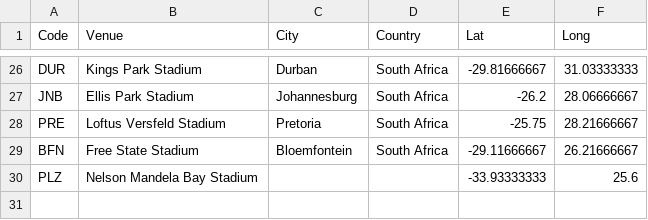
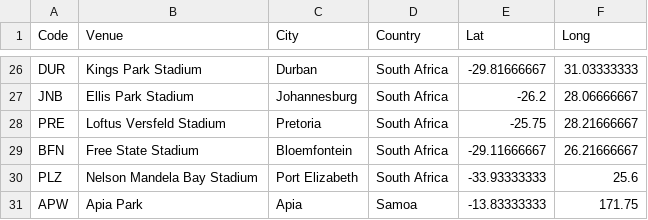
Before and after one commit to JoeJimFlood/RugbyPredictifier, a CSV file: 2017SuperRugby/StadiumLocs.csv, drawn as a sheet; only a part is shown, gaps mark what is left out.

Commit message:
Added Apia Park to venues

```diff
--- a/2017SuperRugby/StadiumLocs.csv
+++ b/2017SuperRugby/StadiumLocs.csv
@@ -29,2 +29,3 @@ PRE,Loftus Versfeld Stadium,Pretoria,South Africa,-25.75,28.21666667
 BFN,Free State Stadium,Bloemfontein,South Africa,-29.11666667,26.21666667
-PLZ,Nelson Mandela Bay Stadium,,,-33.93333333,25.6
+PLZ,Nelson Mandela Bay Stadium,Port Elizabeth,South Africa,-33.93333333,25.6
+APW,Apia Park,Apia,Samoa,-13.83333333,171.75
```
